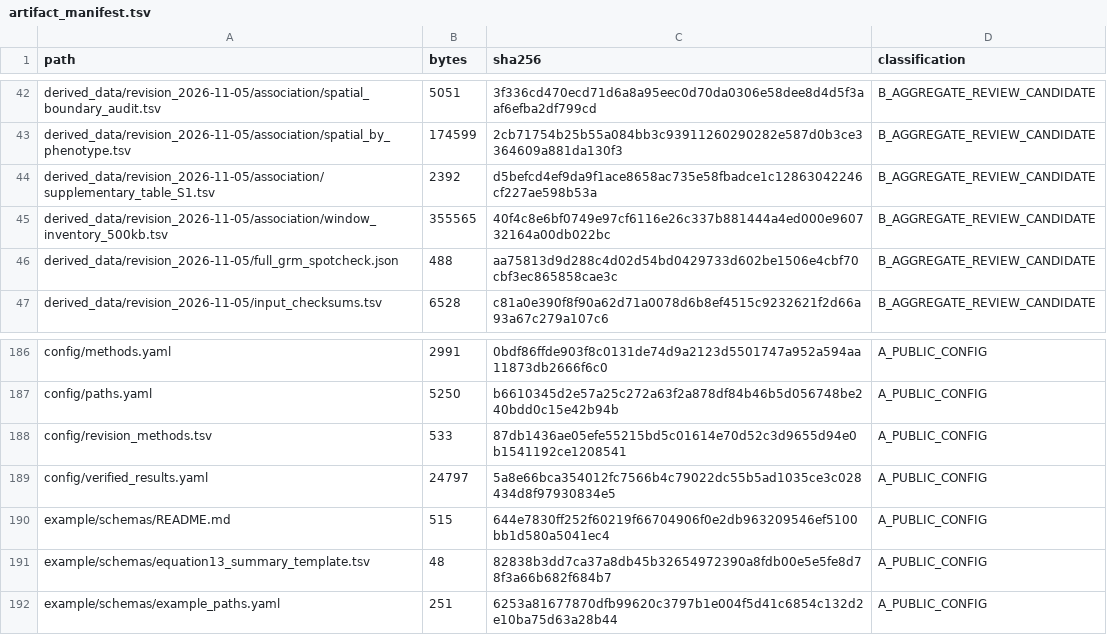
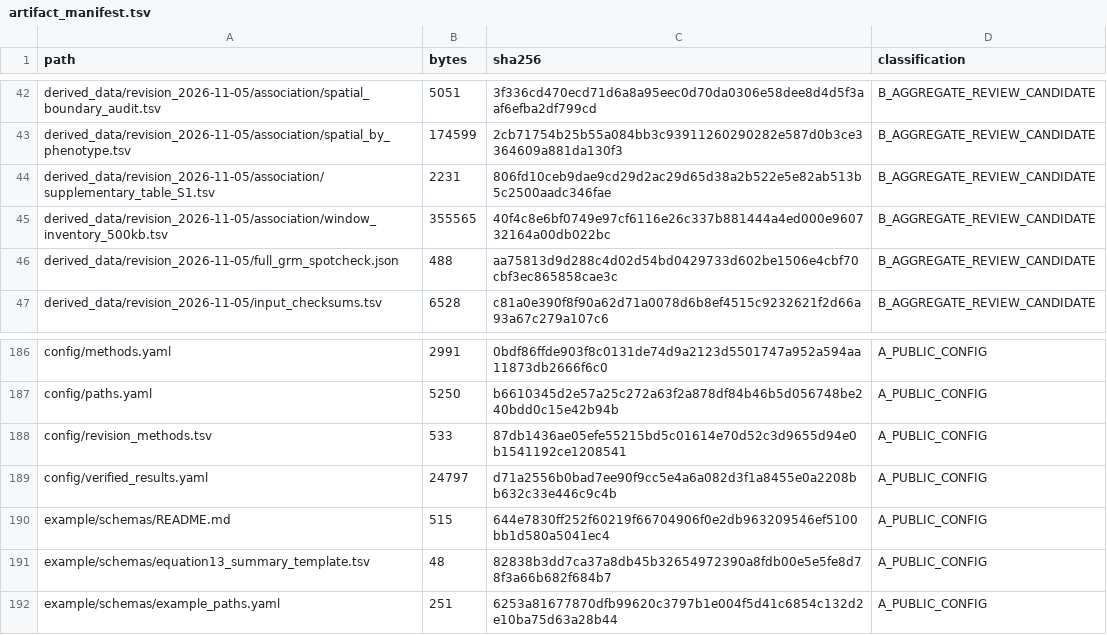
Before and after one commit to xwang445/livestock-gwas-benchmark, a TSV file: audit/artifact_manifest.tsv, drawn as a sheet; only a part is shown, gaps mark what is left out.

```diff
--- a/audit/artifact_manifest.tsv
+++ b/audit/artifact_manifest.tsv
@@ -43,3 +43,3 @@ derived_data/revision_2026-11-05/association/spatial_boundary_audit.tsv	5051	3f3
 derived_data/revision_2026-11-05/association/spatial_by_phenotype.tsv	174599	2cb71754b25b55a084bb3c93911260290282e587d0b3ce3364609a881da130f3	B_AGGREGATE_REVIEW_CANDIDATE
-derived_data/revision_2026-11-05/association/supplementary_table_S1.tsv	2392	d5befcd4ef9da9f1ace8658ac735e58fbadce1c12863042246cf227ae598b53a	B_AGGREGATE_REVIEW_CANDIDATE
+derived_data/revision_2026-11-05/association/supplementary_table_S1.tsv	2231	806fd10ceb9dae9cd29d2ac29d65d38a2b522e5e82ab513b5c2500aadc346fae	B_AGGREGATE_REVIEW_CANDIDATE
 derived_data/revision_2026-11-05/association/window_inventory_500kb.tsv	355565	40f4c8e6bf0749e97cf6116e26c337b881444a4ed000e960732164a00db022bc	B_AGGREGATE_REVIEW_CANDIDATE
@@ -188,3 +188,3 @@ config/paths.yaml	5250	b6610345d2e57a25c272a63f2a878df84b46b5d056748be240bdd0c15
 config/revision_methods.tsv	533	87db1436ae05efe55215bd5c01614e70d52c3d9655d94e0b1541192ce1208541	A_PUBLIC_CONFIG
-config/verified_results.yaml	24797	5a8e66bca354012fc7566b4c79022dc55b5ad1035ce3c028434d8f97930834e5	A_PUBLIC_CONFIG
+config/verified_results.yaml	24797	d71a2556b0bad7ee90f9cc5e4a6a082d3f1a8455e0a2208bb632c33e446c9c4b	A_PUBLIC_CONFIG
 example/schemas/README.md	515	644e7830ff252f60219f66704906f0e2db963209546ef5100bb1d580a5041ec4	A_PUBLIC_CONFIG
```
Also changed, not shown: audit/revision_source_manifest.tsv, derived_data/revision_2026-11-05/association/supplementary_table_S1.tsv, 4 other files.
